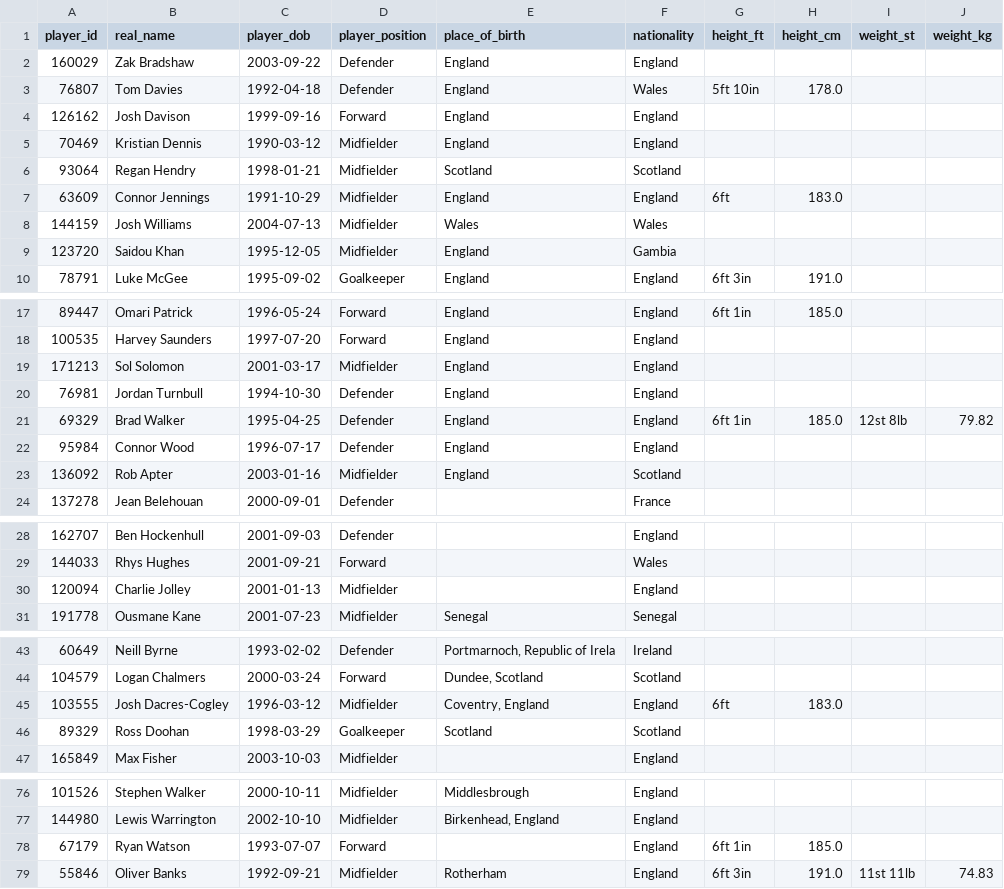
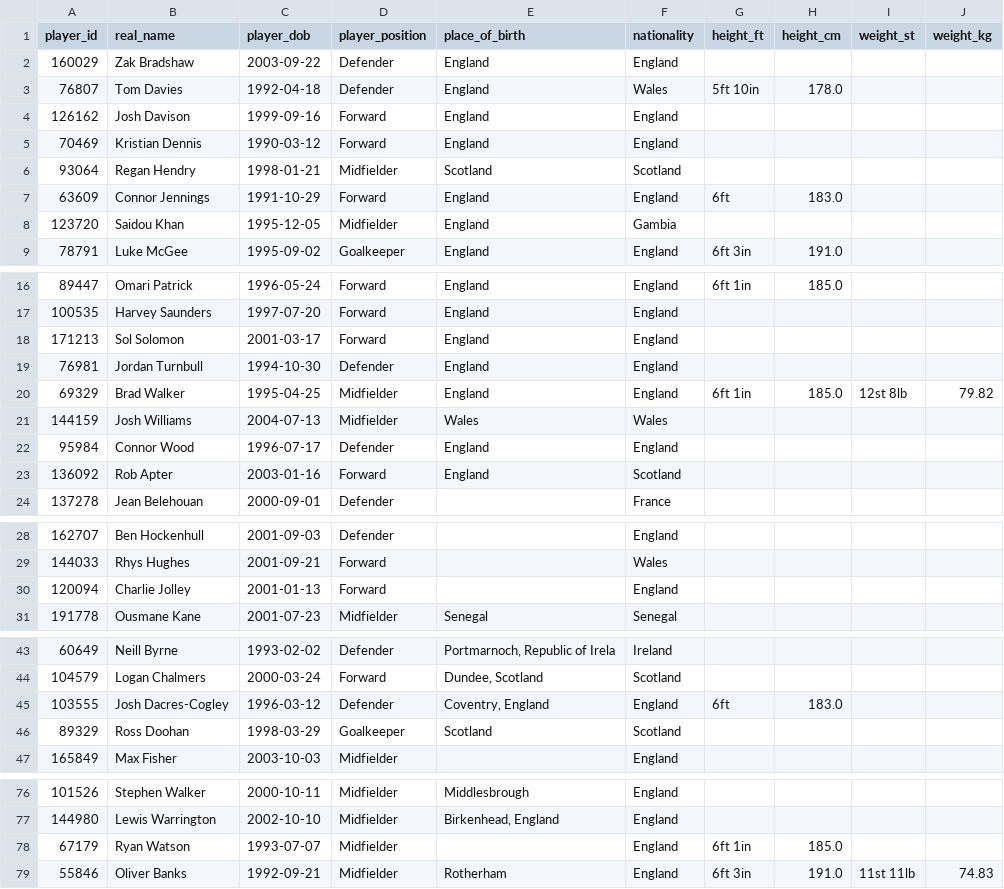
Before and after one commit to petebrown/scrape-player-info, a CSV file: data/player-info.csv, drawn as a sheet; only a part is shown, gaps mark what is left out; the diff covers the shown part only.

```diff
--- a/data/player-info.csv
+++ b/data/player-info.csv
@@ -4,6 +4,5 @@ player_id,real_name,player_dob,player_position,place_of_birth,nationality,height
 126162,Josh Davison,1999-09-16,Forward,England,England,,,,
-70469,Kristian Dennis,1990-03-12,Midfielder,England,England,,,,
+70469,Kristian Dennis,1990-03-12,Forward,England,England,,,,
 93064,Regan Hendry,1998-01-21,Midfielder,Scotland,Scotland,,,,
-63609,Connor Jennings,1991-10-29,Midfielder,England,England,6ft,183.0,,
-144159,Josh Williams,2004-07-13,Midfielder,Wales,Wales,,,,
+63609,Connor Jennings,1991-10-29,Forward,England,England,6ft,183.0,,
 123720,Saidou Khan,1995-12-05,Midfielder,England,Gambia,,,,
@@ -18,7 +17,8 @@ player_id,real_name,player_dob,player_position,place_of_birth,nationality,height
 100535,Harvey Saunders,1997-07-20,Forward,England,England,,,,
-171213,Sol Solomon,2001-03-17,Midfielder,England,England,,,,
+171213,Sol Solomon,2001-03-17,Forward,England,England,,,,
 76981,Jordan Turnbull,1994-10-30,Defender,England,England,,,,
-69329,Brad Walker,1995-04-25,Defender,England,England,6ft 1in,185.0,12st 8lb,79.82
+69329,Brad Walker,1995-04-25,Midfielder,England,England,6ft 1in,185.0,12st 8lb,79.82
+144159,Josh Williams,2004-07-13,Midfielder,Wales,Wales,,,,
 95984,Connor Wood,1996-07-17,Defender,England,England,,,,
-136092,Rob Apter,2003-01-16,Midfielder,England,Scotland,,,,
+136092,Rob Apter,2003-01-16,Forward,England,Scotland,,,,
 137278,Jean Belehouan,2000-09-01,Defender,,France,,,,
@@ -29,3 +29,3 @@ player_id,real_name,player_dob,player_position,place_of_birth,nationality,height
 144033,Rhys Hughes,2001-09-21,Forward,,Wales,,,,
-120094,Charlie Jolley,2001-01-13,Midfielder,,England,,,,
+120094,Charlie Jolley,2001-01-13,Forward,,England,,,,
 191778,Ousmane Kane,2001-07-23,Midfielder,Senegal,Senegal,,,,
@@ -44,3 +44,3 @@ player_id,real_name,player_dob,player_position,place_of_birth,nationality,height
 104579,Logan Chalmers,2000-03-24,Forward,"Dundee, Scotland",Scotland,,,,
-103555,Josh Dacres-Cogley,1996-03-12,Midfielder,"Coventry, England",England,6ft,183.0,,
+103555,Josh Dacres-Cogley,1996-03-12,Defender,"Coventry, England",England,6ft,183.0,,
 89329,Ross Doohan,1998-03-29,Goalkeeper,Scotland,Scotland,,,,
@@ -77,3 +77,3 @@ player_id,real_name,player_dob,player_position,place_of_birth,nationality,height
 144980,Lewis Warrington,2002-10-10,Midfielder,"Birkenhead, England",England,,,,
-67179,Ryan Watson,1993-07-07,Forward,,England,6ft 1in,185.0,,
+67179,Ryan Watson,1993-07-07,Midfielder,,England,6ft 1in,185.0,,
 55846,Oliver Banks,1992-09-21,Midfielder,Rotherham,England,6ft 3in,191.0,11st 11lb,74.83
```
Also changed, not shown: 4 edited cells elsewhere in this file.
